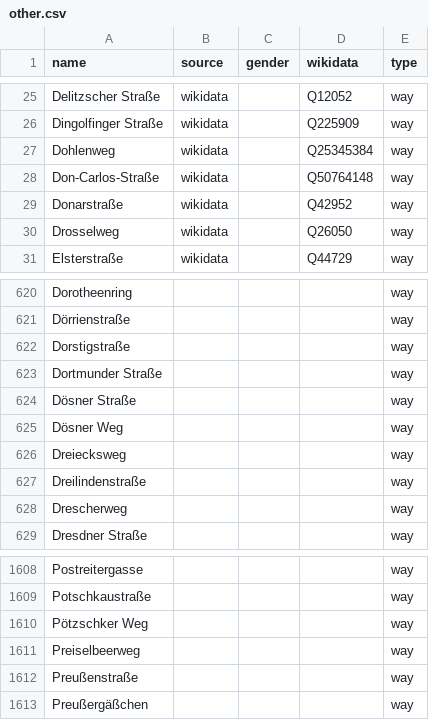
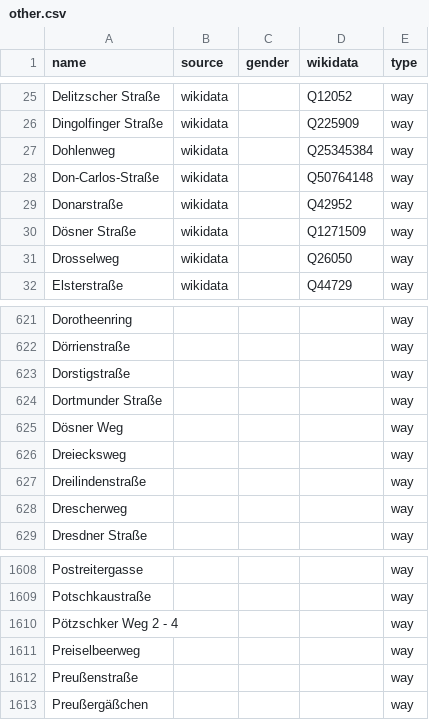
Before and after one commit to EqualStreetNames/equalstreetnames-leipzig, a CSV file: data/other.csv, drawn as a sheet; only a part is shown, gaps mark what is left out.

```diff
--- a/data/other.csv
+++ b/data/other.csv
@@ -29,2 +29,3 @@ Don-Carlos-Straße,wikidata,,Q50764148,way
 Donarstraße,wikidata,,Q42952,way
+"Dösner Straße",wikidata,,Q1271509,way
 Drosselweg,wikidata,,Q26050,way
@@ -623,3 +624,2 @@ Dorstigstraße,,,,way
 "Dortmunder Straße",,,,way
-"Dösner Straße",,,,way
 "Dösner Weg",,,,way
@@ -1609,3 +1609,3 @@ Postreitergasse,,,,way
 Potschkaustraße,,,,way
-"Pötzschker Weg",,,,way
+"Pötzschker Weg 2 - 4",,,,way
 Preiselbeerweg,,,,way
```
Also changed, not shown: 3 other files.
